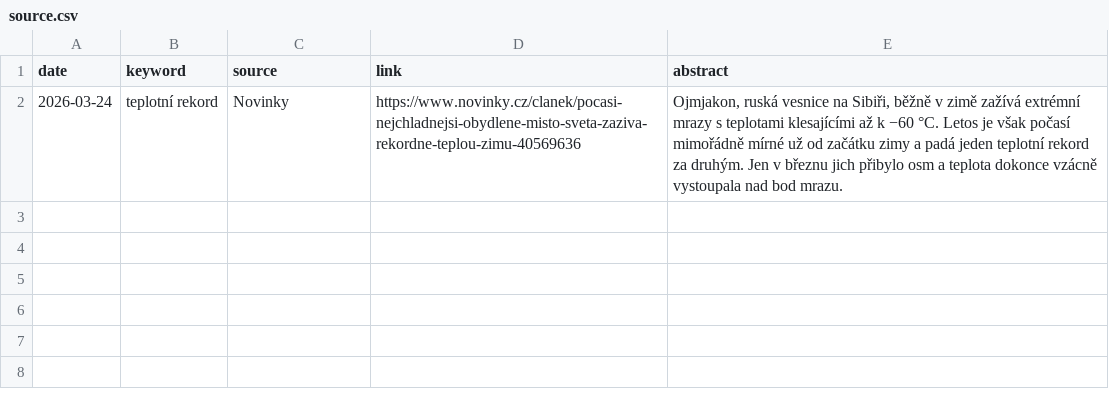
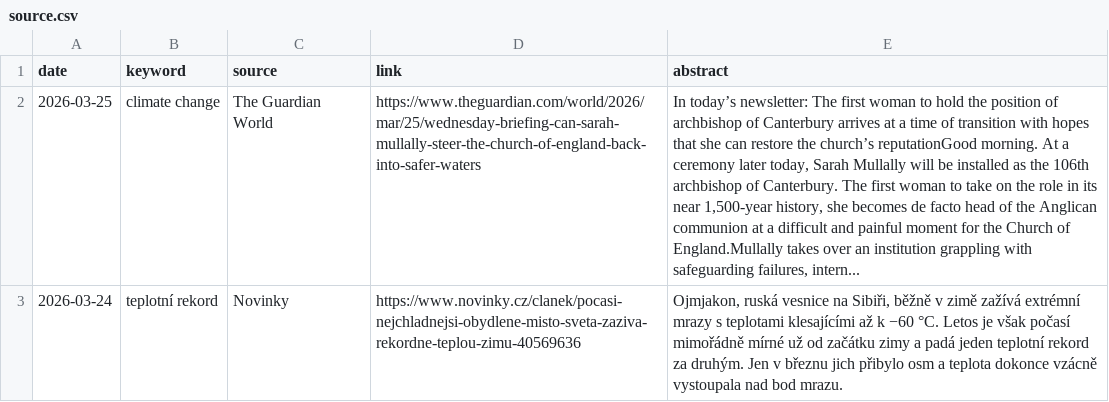
Before and after one commit to RadimTol/Source, a CSV file: source.csv, drawn as a sheet; the diff names each change by its address in the sheet, - before the commit and + after, or states it on an @@ line.

```diff
--- a/source.csv
+++ b/source.csv
+row 2: 2026-03-25 | climate change | The Guardian World | https://www.theguardian.com/world/2026/mar/25/wednesday-briefing-can-sarah-mullally-steer-the-church-of-england-back-into-safer-waters | In today’s newsletter: The first woman to hold the position of archbishop of Canterbury arrives at a time of transition with hopes that she can restore the church’s reputationGood morning. At a ceremony later today, Sarah Mullally will be installed as the 106th archbishop of Canterbury. The first woman to take on the role in its near 1,500-year history, she becomes de facto head of the Anglican communion at a difficult and painful moment for the Church of England.Mullally takes over an institution grappling with safeguarding failures, intern...
```
Also changed, not shown: 1 other file.
